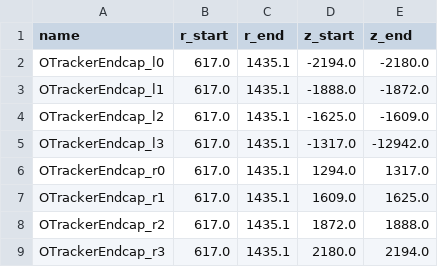
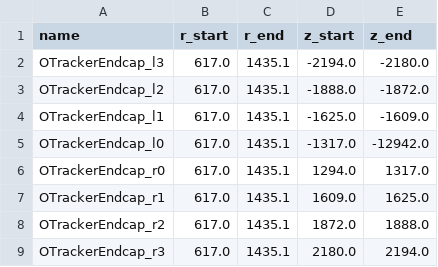
Before and after one commit to davids7788/QUBO-V2, a CSV file: configuration/geometry/MuonCollider/OTrackerEndcap.csv, drawn as a sheet.

```diff
--- a/configuration/geometry/MuonCollider/OTrackerEndcap.csv
+++ b/configuration/geometry/MuonCollider/OTrackerEndcap.csv
@@ -1,6 +1,6 @@
 name,r_start,r_end,z_start,z_end
-OTrackerEndcap_l0,617.0,1435.1,-2194.0,-2180.0
-OTrackerEndcap_l1,617.0,1435.1,-1888.0,-1872.0
-OTrackerEndcap_l2,617.0,1435.1,-1625.0,-1609.0
-OTrackerEndcap_l3,617.0,1435.1,-1317.0,-12942.0
+OTrackerEndcap_l3,617.0,1435.1,-2194.0,-2180.0
+OTrackerEndcap_l2,617.0,1435.1,-1888.0,-1872.0
+OTrackerEndcap_l1,617.0,1435.1,-1625.0,-1609.0
+OTrackerEndcap_l0,617.0,1435.1,-1317.0,-12942.0
 OTrackerEndcap_r0,617.0,1435.1,1294.0,1317.0
```
Also changed, not shown: configuration/geometry/MuonCollider/ITrackerEndcap.csv, configuration/geometry/MuonCollider/VXDTracker.csv, 4 other files.
